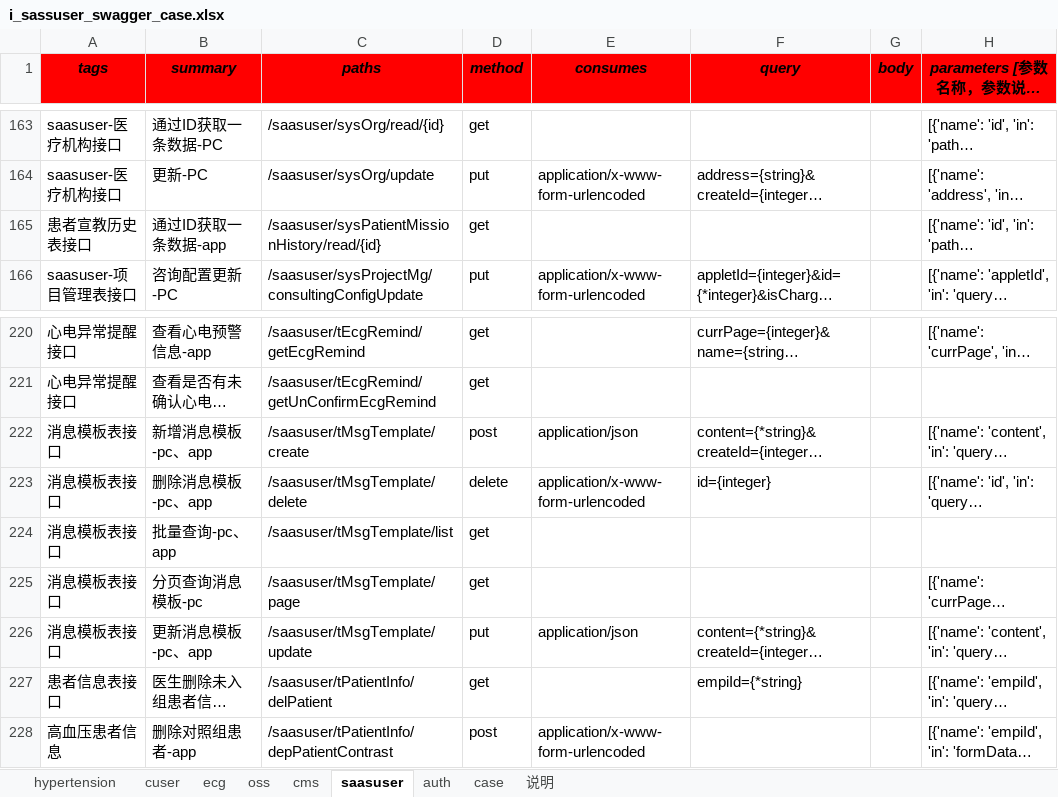
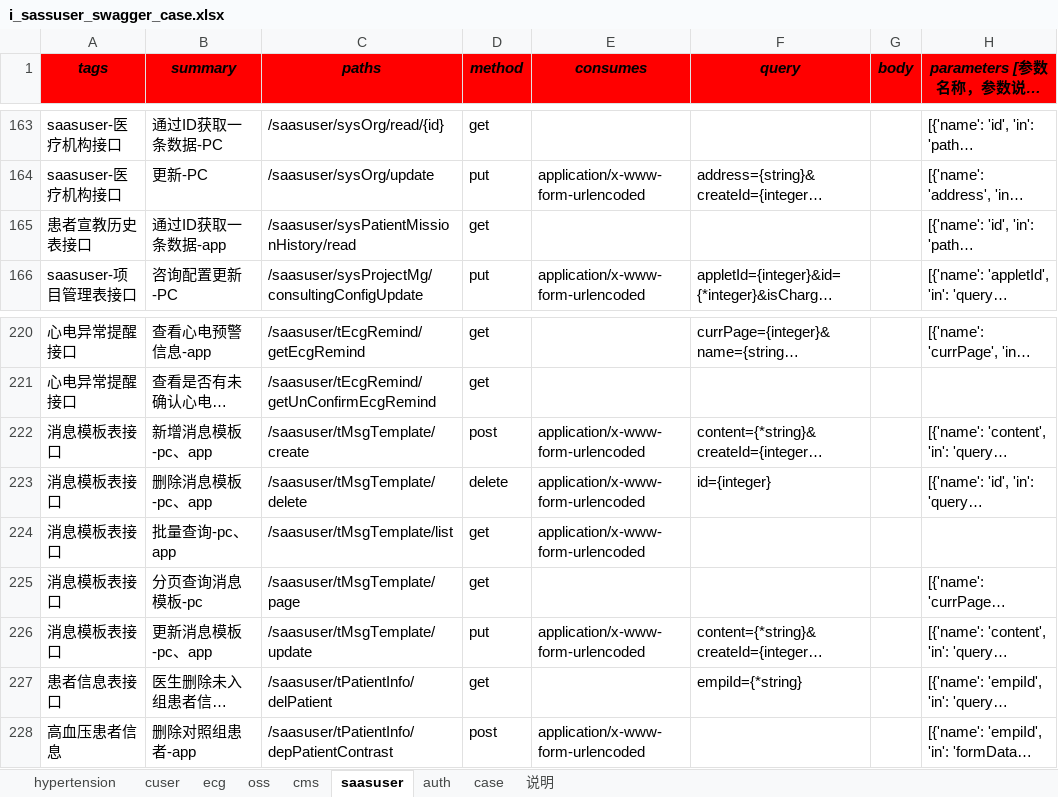
Before and after one commit to skducn/project, an Excel workbook: instance/zyjk/SAAS/iSwagger/i_sassuser_swagger_case.xlsx, sheet saasuser, drawn as a sheet; only a part is shown, gaps mark what is left out; long unchanged cells end in …; values as stored, in another font and other column widths than the file's, no borders; the diff names each change by its address in the sheet, - before the commit and + after, or states it on an @@ line.

```diff
--- a/instance/zyjk/SAAS/iSwagger/i_sassuser_swagger_case.xlsx (sheet saasuser)
+++ b/instance/zyjk/SAAS/iSwagger/i_sassuser_swagger_case.xlsx (sheet saasuser)
-C165 (paths): /saasuser/sysPatientMissionHistory/read/{id}
+C165 (paths): /saasuser/sysPatientMissionHistory/read
-E222 (consumes): application/json
+E222 (consumes): application/x-www-form-urlencoded
-E224 (consumes): (empty)
+E224 (consumes): application/x-www-form-urlencoded
-E226 (consumes): application/json
+E226 (consumes): application/x-www-form-urlencoded
```
Also changed, not shown: sheet case, 5 other files.
